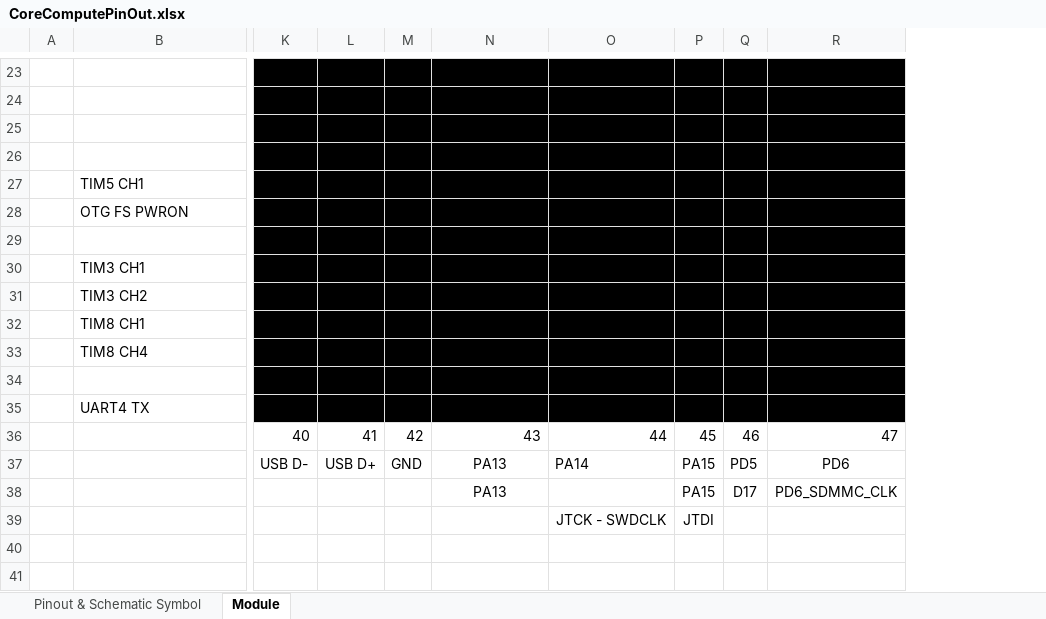
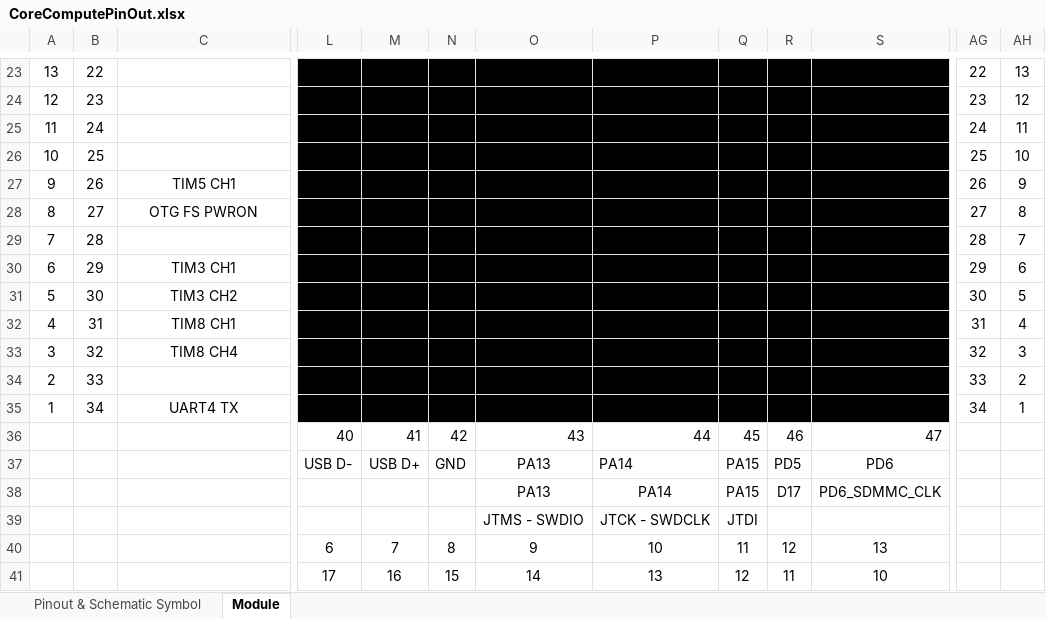
Before and after one commit to WildernessLabs/PCA_Meadow_F7_CoreCompute_Module_V2, an Excel workbook: CoreComputePinOut.xlsx, sheet Module, drawn as a sheet; only a part is shown, gaps mark what is left out; values as stored, in another font and other column widths than the file's, no borders; removed rows and columns are numbered as before the commit, all else as after; rows hold the shown columns only; the diff covers the shown part only; the diff names each change by its address in the sheet, - before the commit and + after, or states it on an @@ line.

Commit message:
More pin updates

```diff
--- a/CoreComputePinOut.xlsx (sheet Module)
+++ b/CoreComputePinOut.xlsx (sheet Module)
-column A, empty
+column A, rows 23-35: 13 | 12 | 11 | 10 | 9 | 8 | 7 | 6 | 5 | 4 | 3 | 2 | 1
+column B, rows 23-35: 22 | 23 | 24 | 25 | 26 | 27 | 28 | 29 | 30 | 31 | 32 | 33 | 34
+column AG, rows 23-35: 22 | 23 | 24 | 25 | 26 | 27 | 28 | 29 | 30 | 31 | 32 | 33 | 34
+column AH, rows 23-35: 13 | 12 | 11 | 10 | 9 | 8 | 7 | 6 | 5 | 4 | 3 | 2 | 1
-C27:C28 alignment: left
+C27:C28 alignment: center
-C30:C33 alignment: left
+C30:C33 alignment: center
-C35 alignment: left
+C35 alignment: center
-P38: (empty)
+P38: PA14
-O39: (empty)
+O39: JTMS - SWDIO
+row 40:  |  |  | 6 | 7 | 8 | 9 | 10 | 11 | 12 | 13
+row 41:  |  |  | 17 | 16 | 15 | 14 | 13 | 12 | 11 | 10
```
Also changed, not shown: cell formats elsewhere in this sheet.
